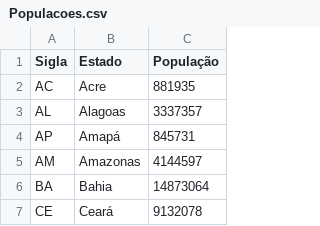
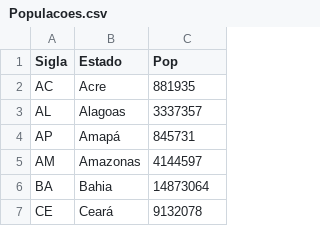
Before and after one commit to cidacslab/Mathematical-and-Statistical-Modeling-of-COVID19-in-Brazil, a CSV file: data/Populacoes.csv, drawn as a sheet; only a part is shown.

```diff
--- a/data/Populacoes.csv
+++ b/data/Populacoes.csv
@@ -1,2 +1,2 @@
-Sigla,Estado,População
+Sigla,Estado,Pop
 AC,Acre,881935
```
Also changed, not shown: 1 other file.
